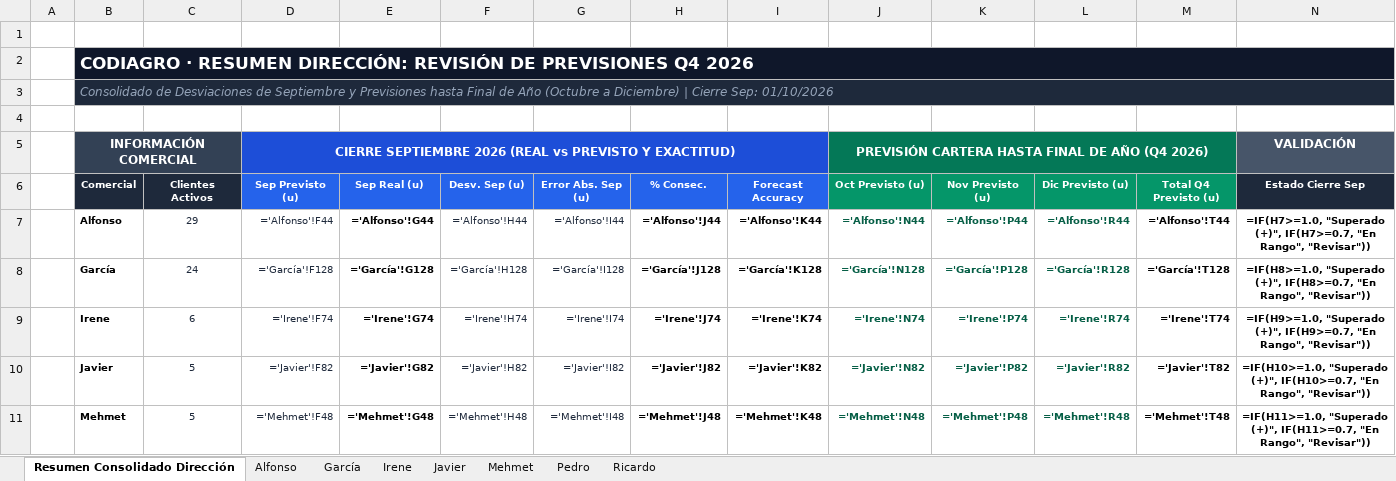
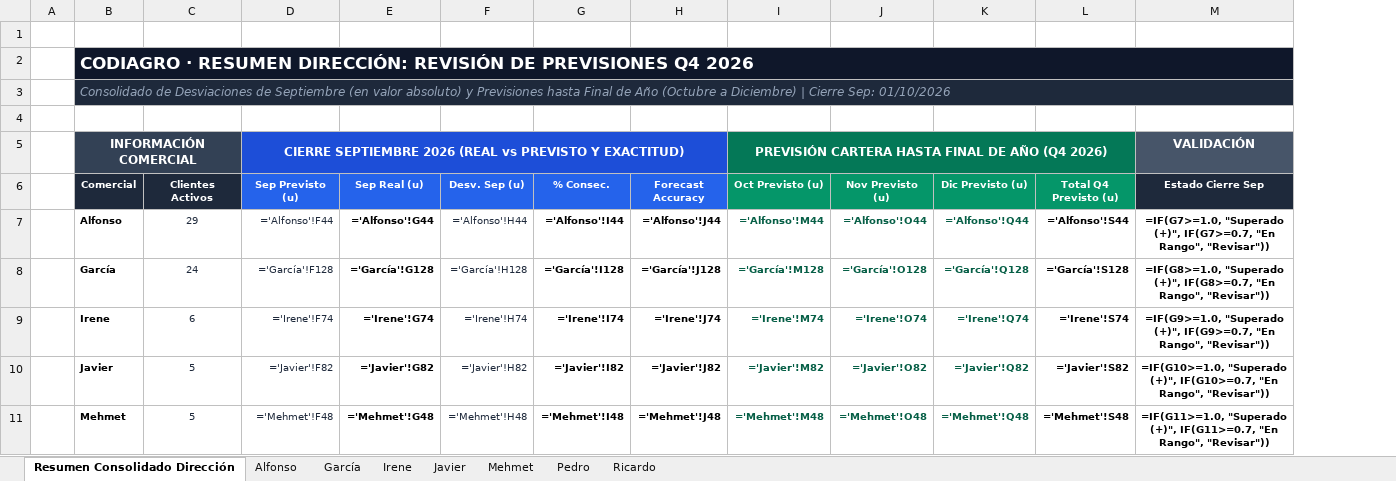
Before and after one commit to codiagrooscar/dashboard-presupuesto-2026, an Excel workbook: Revision_Previsiones_Q4_2026/Revision_Previsiones_Q4_2026_CONSOLIDADO.xlsx, sheet Resumen Consolidado Dirección, drawn as a sheet; only a part is shown; values as stored, in another font and other column widths than the file's, no borders; formulas without a stored value are shown as written; removed rows and columns are numbered as before the commit, all else as after; the diff covers the shown part only; the diff names each change by its address in the sheet, - before the commit and + after, or states it on an @@ line.

Commit message:
Corregir concepto de valor absoluto en desviaciones: desviacion estrictamente positiva sin inversion de signo, eliminacion de columna redundante y recalculo exacto de Forecast Accuracy

```diff
--- a/Revision_Previsiones_Q4_2026/Revision_Previsiones_Q4_2026_CONSOLIDADO.xlsx (sheet Resumen Consolidado Dirección)
+++ b/Revision_Previsiones_Q4_2026/Revision_Previsiones_Q4_2026_CONSOLIDADO.xlsx (sheet Resumen Consolidado Dirección)
-column I (Forecast Accuracy), rows 7-11: ='Alfonso'!K44 | ='García'!K128 | ='Irene'!K74 | ='Javier'!K82 | ='Mehmet'!K48
-B3 (Comercial): …de Septiembre y Previsiones…
+B3 (Comercial): …de Septiembre (en valor absoluto) y Previsiones…
-G6: Error Abs. Sep (u)
+G6: % Consec.
-H6: % Consec.
+H6: Forecast Accuracy
@@ G7:G11 bold: off → on, text colour: #1E293B → black @@
-I7 (Oct Previsto (u)): ='Alfonso'!N44
+I7 (Oct Previsto (u)): ='Alfonso'!M44
-J7 (Nov Previsto (u)): ='Alfonso'!P44
+J7 (Nov Previsto (u)): ='Alfonso'!O44
-K7 (Dic Previsto (u)): ='Alfonso'!R44
+K7 (Dic Previsto (u)): ='Alfonso'!Q44
-L7 (Total Q4 Previsto (u)): ='Alfonso'!T44
+L7 (Total Q4 Previsto (u)): ='Alfonso'!S44
-M7 (Estado Cierre Sep): =IF(H7>=1.0, "Superado (+)", IF(H7>=0.7, "En Rango",…
+M7 (Estado Cierre Sep): =IF(G7>=1.0, "Superado (+)", IF(G7>=0.7, "En Rango",…
-I8 (Oct Previsto (u)): ='García'!N128
+I8 (Oct Previsto (u)): ='García'!M128
-J8 (Nov Previsto (u)): ='García'!P128
+J8 (Nov Previsto (u)): ='García'!O128
-K8 (Dic Previsto (u)): ='García'!R128
+K8 (Dic Previsto (u)): ='García'!Q128
-L8 (Total Q4 Previsto (u)): ='García'!T128
+L8 (Total Q4 Previsto (u)): ='García'!S128
-M8 (Estado Cierre Sep): =IF(H8>=1.0, "Superado (+)", IF(H8>=0.7, "En Rango",…
+M8 (Estado Cierre Sep): =IF(G8>=1.0, "Superado (+)", IF(G8>=0.7, "En Rango",…
-I9 (Oct Previsto (u)): ='Irene'!N74
+I9 (Oct Previsto (u)): ='Irene'!M74
-J9 (Nov Previsto (u)): ='Irene'!P74
+J9 (Nov Previsto (u)): ='Irene'!O74
-K9 (Dic Previsto (u)): ='Irene'!R74
+K9 (Dic Previsto (u)): ='Irene'!Q74
-L9 (Total Q4 Previsto (u)): ='Irene'!T74
+L9 (Total Q4 Previsto (u)): ='Irene'!S74
-M9 (Estado Cierre Sep): =IF(H9>=1.0, "Superado (+)", IF(H9>=0.7, "En Rango",…
+M9 (Estado Cierre Sep): =IF(G9>=1.0, "Superado (+)", IF(G9>=0.7, "En Rango",…
-I10 (Oct Previsto (u)): ='Javier'!N82
+I10 (Oct Previsto (u)): ='Javier'!M82
-J10 (Nov Previsto (u)): ='Javier'!P82
+J10 (Nov Previsto (u)): ='Javier'!O82
-K10 (Dic Previsto (u)): ='Javier'!R82
+K10 (Dic Previsto (u)): ='Javier'!Q82
-L10 (Total Q4 Previsto (u)): ='Javier'!T82
+L10 (Total Q4 Previsto (u)): ='Javier'!S82
-M10 (Estado Cierre Sep): =IF(H10>=1.0, "Superado (+)", IF(H10>=0.7, "En Rango",…
+M10 (Estado Cierre Sep): =IF(G10>=1.0, "Superado (+)", IF(G10>=0.7, "En Rango",…
-I11 (Oct Previsto (u)): ='Mehmet'!N48
+I11 (Oct Previsto (u)): ='Mehmet'!M48
-J11 (Nov Previsto (u)): ='Mehmet'!P48
+J11 (Nov Previsto (u)): ='Mehmet'!O48
-K11 (Dic Previsto (u)): ='Mehmet'!R48
+K11 (Dic Previsto (u)): ='Mehmet'!Q48
-L11 (Total Q4 Previsto (u)): ='Mehmet'!T48
+L11 (Total Q4 Previsto (u)): ='Mehmet'!S48
-M11 (Estado Cierre Sep): =IF(H11>=1.0, "Superado (+)", IF(H11>=0.7, "En Rango",…
+M11 (Estado Cierre Sep): =IF(G11>=1.0, "Superado (+)", IF(G11>=0.7, "En Rango",…
```
Also changed, not shown: 16 edited cells and cell formats elsewhere in this sheet, sheet García, sheet Ricardo, sheet Javier, sheet Irene, sheet Pedro, sheet Mehmet, 1 more sheet, Revision_Previsiones_Q4_2026/Revision_Previsiones_Q4_2026_Garcia.xlsx, Revision_Previsiones_Q4_2026/Revision_Previsiones_Q4_2026_Irene.xlsx, 13 other files.
